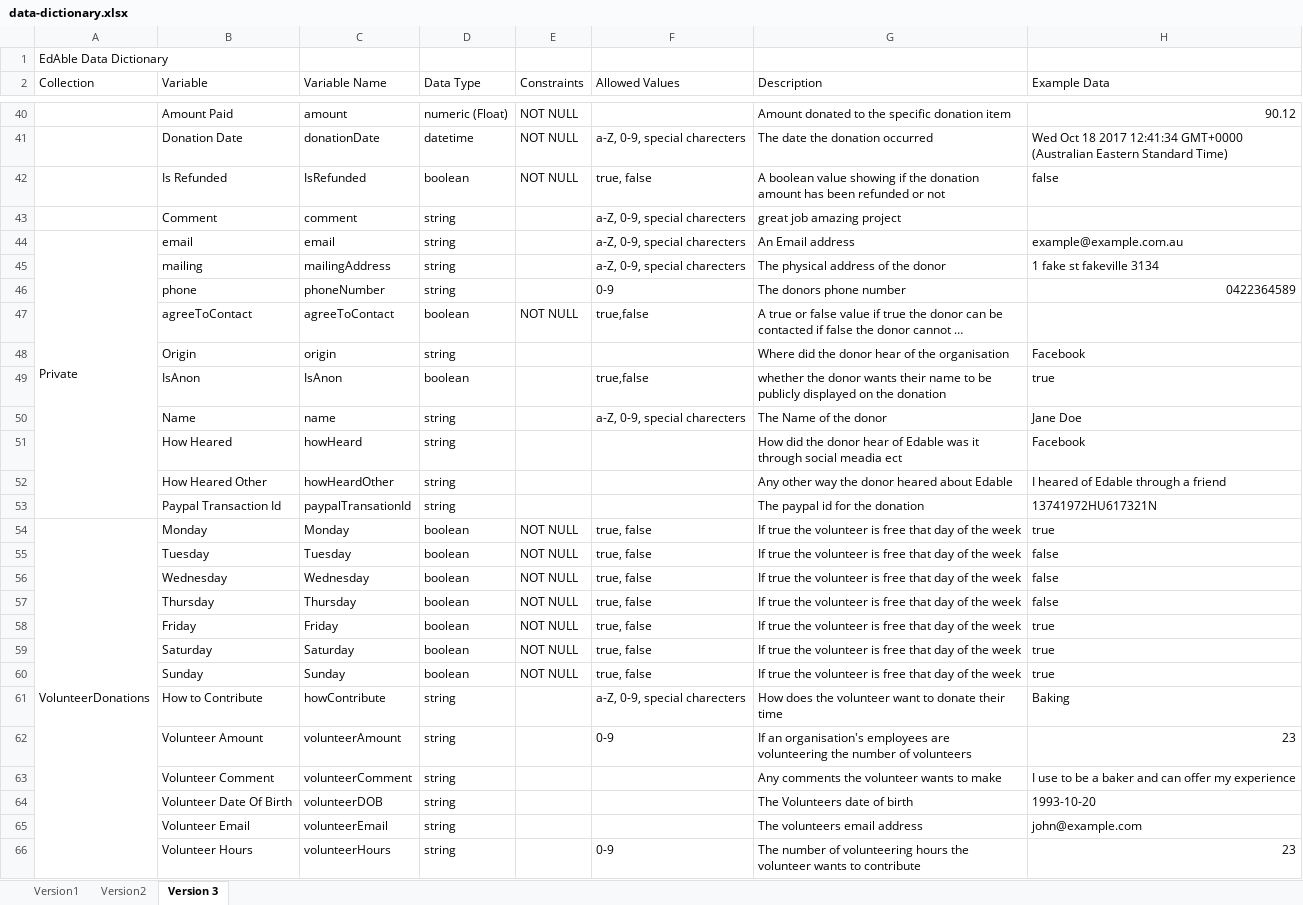
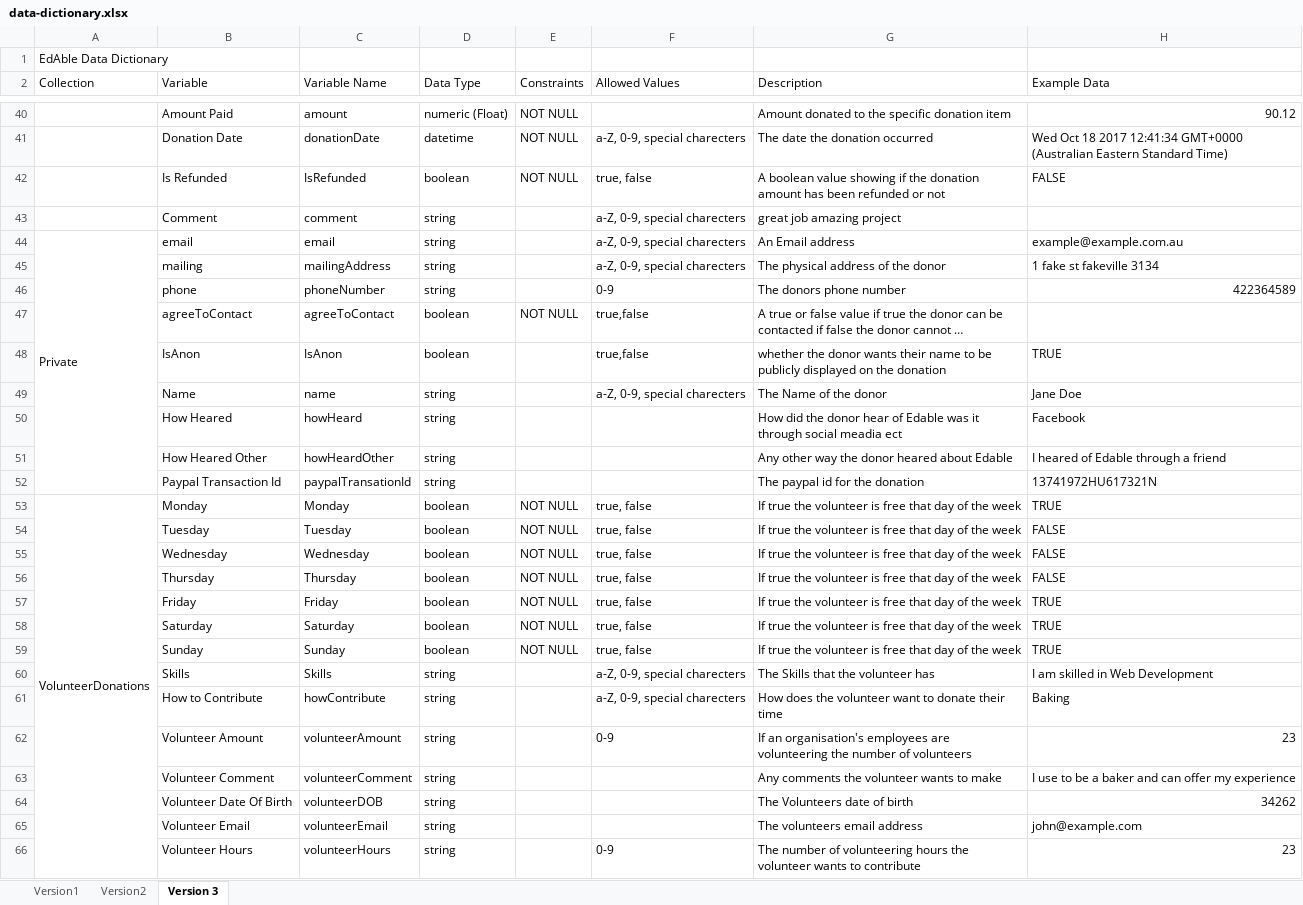
Before and after one commit to edable-admin/admin-fe-edable, an Excel workbook: Technical-Documentation/data-dictionary.xlsx, sheet Version 3, drawn as a sheet; only a part is shown, gaps mark what is left out; long unchanged cells end in …; values as stored, in another font and other column widths than the file's, no cell formats; removed rows and columns are numbered as before the commit, all else as after; the diff covers the shown part only; the diff names each change by its address in the sheet, - before the commit and + after, or states it on an @@ line.

```diff
--- a/Technical-Documentation/data-dictionary.xlsx (sheet Version 3)
+++ b/Technical-Documentation/data-dictionary.xlsx (sheet Version 3)
-H42 (Example Data): false
+H42 (Example Data): FALSE
-H46 (Example Data): 0422364589
+H46 (Example Data): 422364589
-row 48:  | Origin | origin | string |  |  | Where did the donor hear of the organisation | Facebook
-H48 (Example Data): true
+H48 (Example Data): TRUE
-H53 (Example Data): true
+H53 (Example Data): TRUE
-H54:H56 (Example Data): false
+H54:H56 (Example Data): FALSE
-H57:H59 (Example Data): true
+H57:H59 (Example Data): TRUE
+row 60:  | Skills | Skills | string |  | a-Z, 0-9, special charecters | The Skills that the volunteer has | I am skilled in Web Development
-H64 (Example Data): 1993-10-20
+H64 (Example Data): 34262
```
Also changed, not shown: 3 edited cells elsewhere in this sheet, cell formats, 2 other files.
